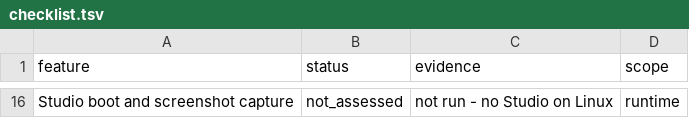
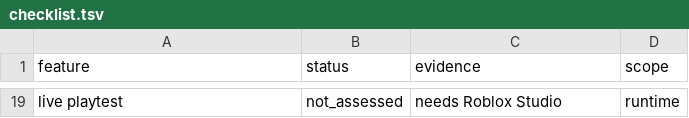
Before and after one commit to durov001/brainrot-bazaar, a TSV file: evidence/checklist.tsv, drawn as a sheet; only a part is shown, gaps mark what is left out; addresses are those after the commit; the diff covers the shown part only; the diff names each change by its address in the sheet, - before the commit and + after, or states it on an @@ line.

```diff
--- a/evidence/checklist.tsv
+++ b/evidence/checklist.tsv
-A19 (feature): Studio boot and screenshot capture
+A19 (feature): live playtest
-C19 (evidence): not run - no Studio on Linux
+C19 (evidence): needs Roblox Studio
```
Also changed, not shown: 17 added rows and 14 removed rows elsewhere in this file, evidence/brief-words.tsv, 4 other files.
